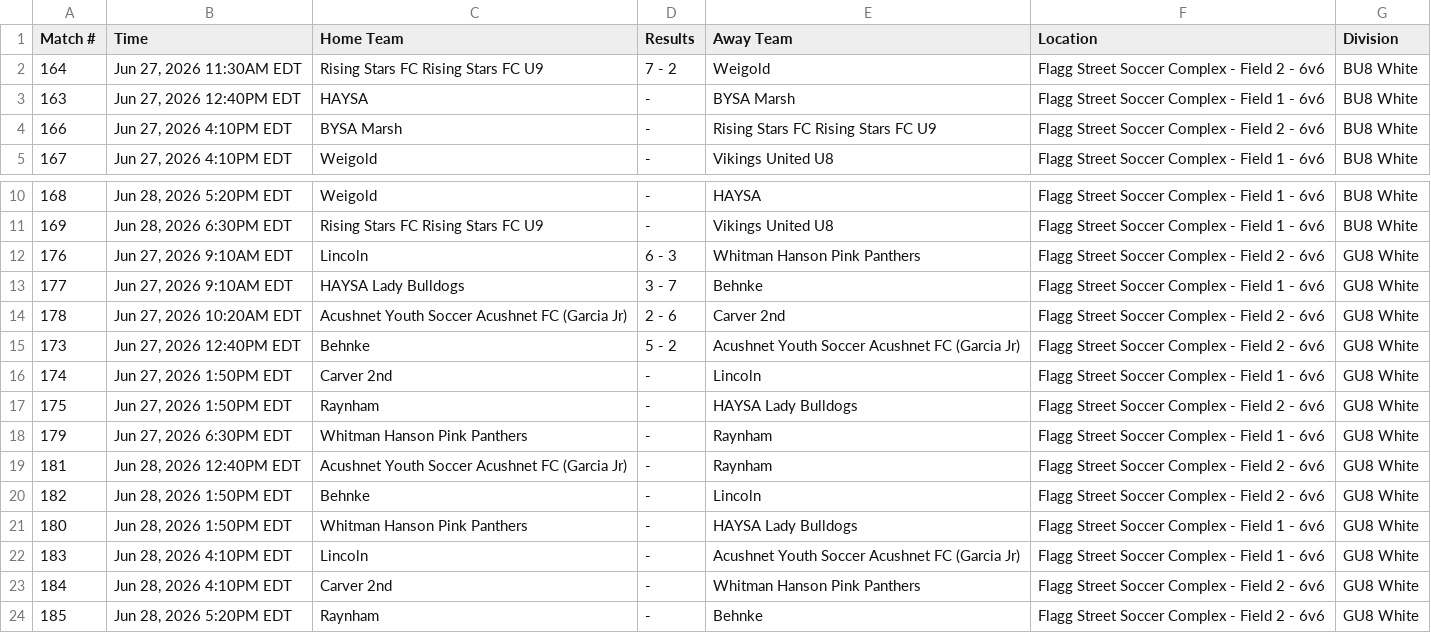
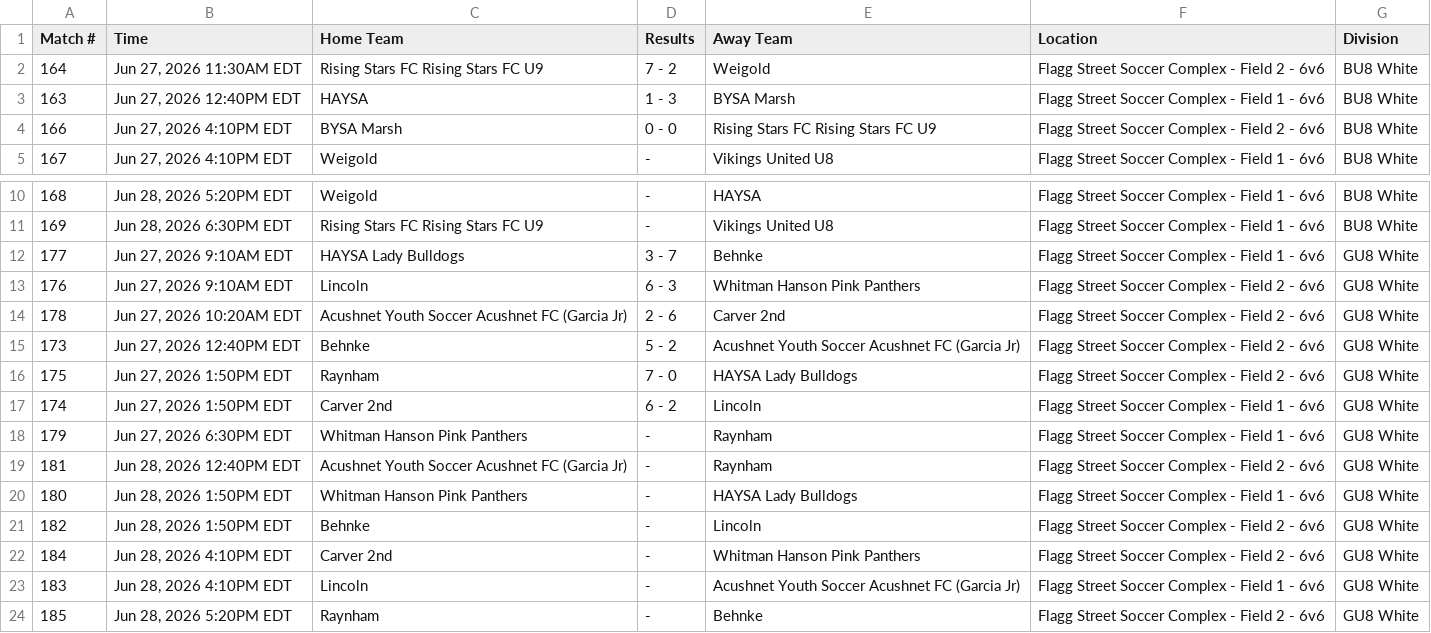
Before and after one commit to dbm1982/bridgewater-cup-scraper, a CSV file: gotsport_raw.csv, drawn as a sheet; only a part is shown, gaps mark what is left out.

```diff
--- a/gotsport_raw.csv
+++ b/gotsport_raw.csv
@@ -2,4 +2,4 @@ Match #,Time,Home Team,Results,Away Team,Location,Division
 164,"Jun 27, 2026 11:30AM EDT",Rising Stars FC Rising Stars FC U9,7 - 2,Weigold,Flagg Street Soccer Complex - Field 2 - 6v6,BU8 White
-163,"Jun 27, 2026 12:40PM EDT",HAYSA,-,BYSA Marsh,Flagg Street Soccer Complex - Field 1 - 6v6,BU8 White
-166,"Jun 27, 2026 4:10PM EDT",BYSA Marsh,-,Rising Stars FC Rising Stars FC U9,Flagg Street Soccer Complex - Field 2 - 6v6,BU8 White
+163,"Jun 27, 2026 12:40PM EDT",HAYSA,1 - 3,BYSA Marsh,Flagg Street Soccer Complex - Field 1 - 6v6,BU8 White
+166,"Jun 27, 2026 4:10PM EDT",BYSA Marsh,0 - 0,Rising Stars FC Rising Stars FC U9,Flagg Street Soccer Complex - Field 2 - 6v6,BU8 White
 167,"Jun 27, 2026 4:10PM EDT",Weigold,-,Vikings United U8,Flagg Street Soccer Complex - Field 1 - 6v6,BU8 White
@@ -11,14 +11,14 @@ Match #,Time,Home Team,Results,Away Team,Location,Division
 169,"Jun 28, 2026 6:30PM EDT",Rising Stars FC Rising Stars FC U9,-,Vikings United U8,Flagg Street Soccer Complex - Field 1 - 6v6,BU8 White
+177,"Jun 27, 2026 9:10AM EDT",HAYSA Lady Bulldogs,3 - 7,Behnke,Flagg Street Soccer Complex - Field 1 - 6v6,GU8 White
 176,"Jun 27, 2026 9:10AM EDT",Lincoln,6 - 3,Whitman Hanson Pink Panthers,Flagg Street Soccer Complex - Field 2 - 6v6,GU8 White
-177,"Jun 27, 2026 9:10AM EDT",HAYSA Lady Bulldogs,3 - 7,Behnke,Flagg Street Soccer Complex - Field 1 - 6v6,GU8 White
 178,"Jun 27, 2026 10:20AM EDT",Acushnet Youth Soccer Acushnet FC (Garcia Jr),2 - 6,Carver 2nd,Flagg Street Soccer Complex - Field 2 - 6v6,GU8 White
 173,"Jun 27, 2026 12:40PM EDT",Behnke,5 - 2,Acushnet Youth Soccer Acushnet FC (Garcia Jr),Flagg Street Soccer Complex - Field 2 - 6v6,GU8 White
-174,"Jun 27, 2026 1:50PM EDT",Carver 2nd,-,Lincoln,Flagg Street Soccer Complex - Field 1 - 6v6,GU8 White
-175,"Jun 27, 2026 1:50PM EDT",Raynham,-,HAYSA Lady Bulldogs,Flagg Street Soccer Complex - Field 2 - 6v6,GU8 White
+175,"Jun 27, 2026 1:50PM EDT",Raynham,7 - 0,HAYSA Lady Bulldogs,Flagg Street Soccer Complex - Field 2 - 6v6,GU8 White
+174,"Jun 27, 2026 1:50PM EDT",Carver 2nd,6 - 2,Lincoln,Flagg Street Soccer Complex - Field 1 - 6v6,GU8 White
 179,"Jun 27, 2026 6:30PM EDT",Whitman Hanson Pink Panthers,-,Raynham,Flagg Street Soccer Complex - Field 1 - 6v6,GU8 White
 181,"Jun 28, 2026 12:40PM EDT",Acushnet Youth Soccer Acushnet FC (Garcia Jr),-,Raynham,Flagg Street Soccer Complex - Field 2 - 6v6,GU8 White
+180,"Jun 28, 2026 1:50PM EDT",Whitman Hanson Pink Panthers,-,HAYSA Lady Bulldogs,Flagg Street Soccer Complex - Field 1 - 6v6,GU8 White
 182,"Jun 28, 2026 1:50PM EDT",Behnke,-,Lincoln,Flagg Street Soccer Complex - Field 2 - 6v6,GU8 White
-180,"Jun 28, 2026 1:50PM EDT",Whitman Hanson Pink Panthers,-,HAYSA Lady Bulldogs,Flagg Street Soccer Complex - Field 1 - 6v6,GU8 White
+184,"Jun 28, 2026 4:10PM EDT",Carver 2nd,-,Whitman Hanson Pink Panthers,Flagg Street Soccer Complex - Field 2 - 6v6,GU8 White
 183,"Jun 28, 2026 4:10PM EDT",Lincoln,-,Acushnet Youth Soccer Acushnet FC (Garcia Jr),Flagg Street Soccer Complex - Field 1 - 6v6,GU8 White
-184,"Jun 28, 2026 4:10PM EDT",Carver 2nd,-,Whitman Hanson Pink Panthers,Flagg Street Soccer Complex - Field 2 - 6v6,GU8 White
 185,"Jun 28, 2026 5:20PM EDT",Raynham,-,Behnke,Flagg Street Soccer Complex - Field 2 - 6v6,GU8 White
```
Also changed, not shown: gotsport_normalized.csv, 38 other files.
